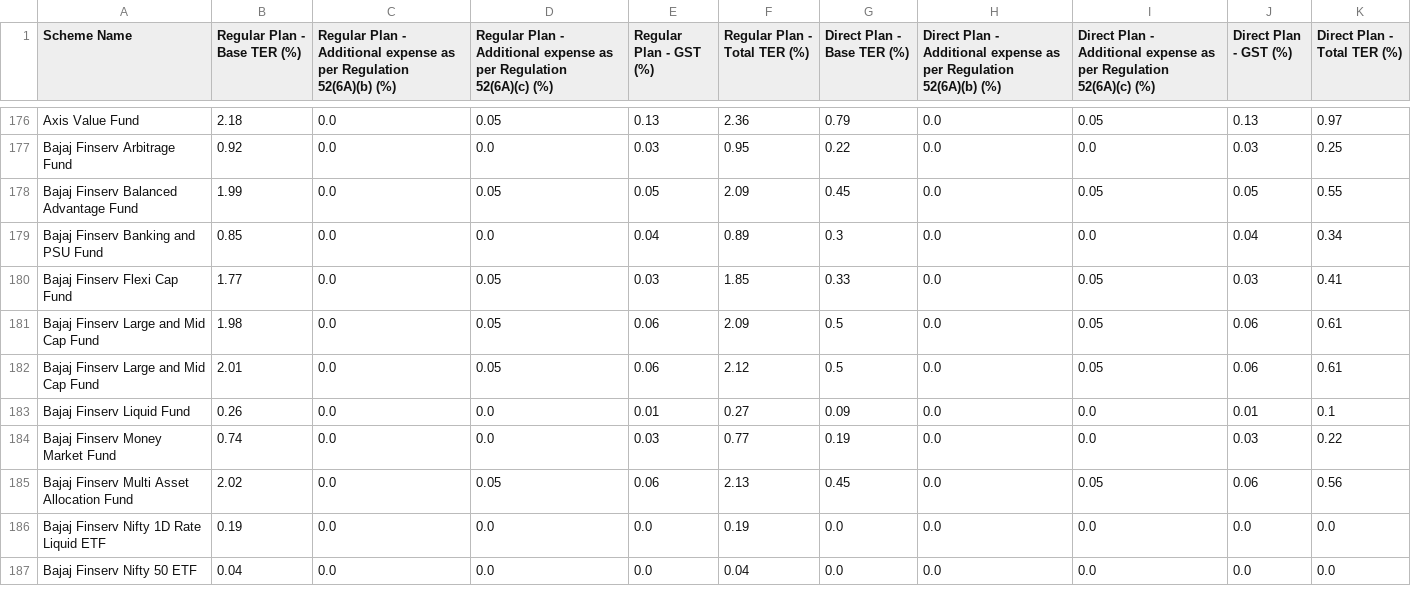
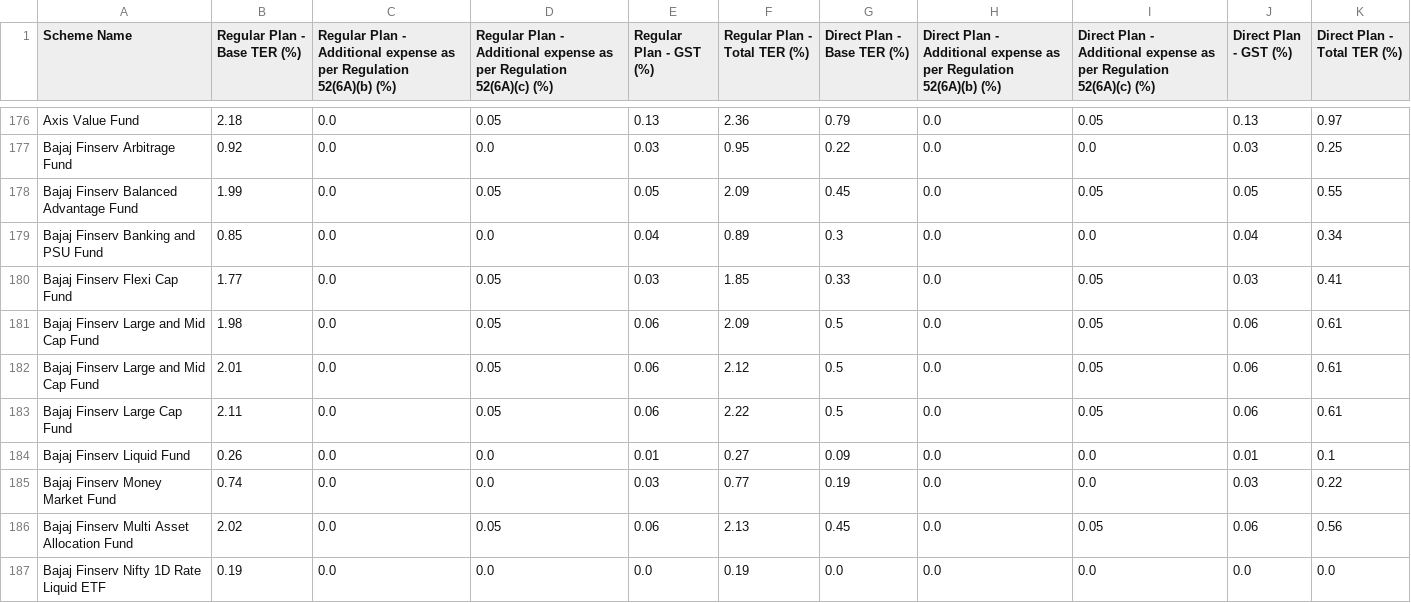
Before and after one commit to captn3m0/india-mutual-fund-ter-tracker, a CSV file: data.csv, drawn as a sheet; only a part is shown, gaps mark what is left out; the shorter side is filled out with more unchanged rows.

```diff
--- a/data.csv
+++ b/data.csv
@@ -182,2 +182,3 @@
 "Bajaj Finserv Large and Mid Cap Fund",2.01,0.0,0.05,0.06,2.12,0.5,0.0,0.05,0.06,0.61
+"Bajaj Finserv Large Cap Fund",2.11,0.0,0.05,0.06,2.22,0.5,0.0,0.05,0.06,0.61
 "Bajaj Finserv Liquid Fund",0.26,0.0,0.0,0.01,0.27,0.09,0.0,0.0,0.01,0.1
```
